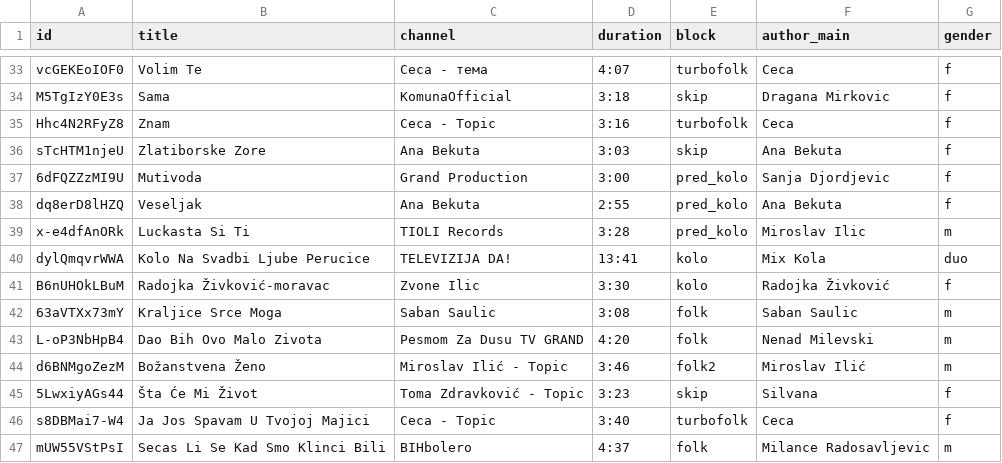
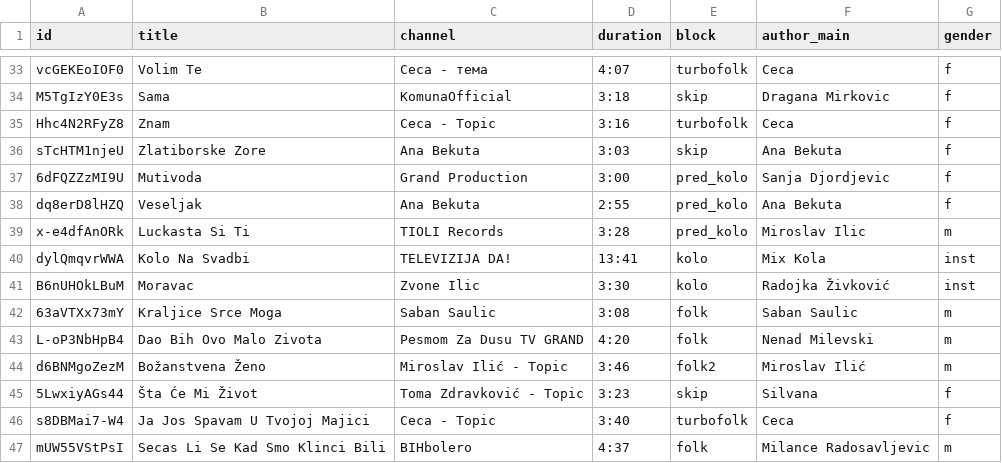
Before and after one commit to ToshKae/nesvil-raspored-pesama, a CSV file: playlist.csv, drawn as a sheet; only a part is shown, gaps mark what is left out.

```diff
--- a/playlist.csv
+++ b/playlist.csv
@@ -39,4 +39,4 @@ dq8erD8lHZQ,Veseljak,Ana Bekuta,2:55,pred_kolo,Ana Bekuta,f
 x-e4dfAnORk,Luckasta Si Ti,TIOLI Records,3:28,pred_kolo,Miroslav Ilic,m
-dylQmqvrWWA,Kolo Na Svadbi Ljube Perucice,TELEVIZIJA DA!,13:41,kolo,Mix Kola,duo
-B6nUHOkLBuM,Radojka Živković-moravac,Zvone Ilic,3:30,kolo,Radojka Živković,f
+dylQmqvrWWA,Kolo Na Svadbi,TELEVIZIJA DA!,13:41,kolo,Mix Kola,inst
+B6nUHOkLBuM,Moravac,Zvone Ilic,3:30,kolo,Radojka Živković,inst
 63aVTXx73mY,Kraljice Srce Moga,Saban Saulic,3:08,folk,Saban Saulic,m
```
Also changed, not shown: 1 other file.
